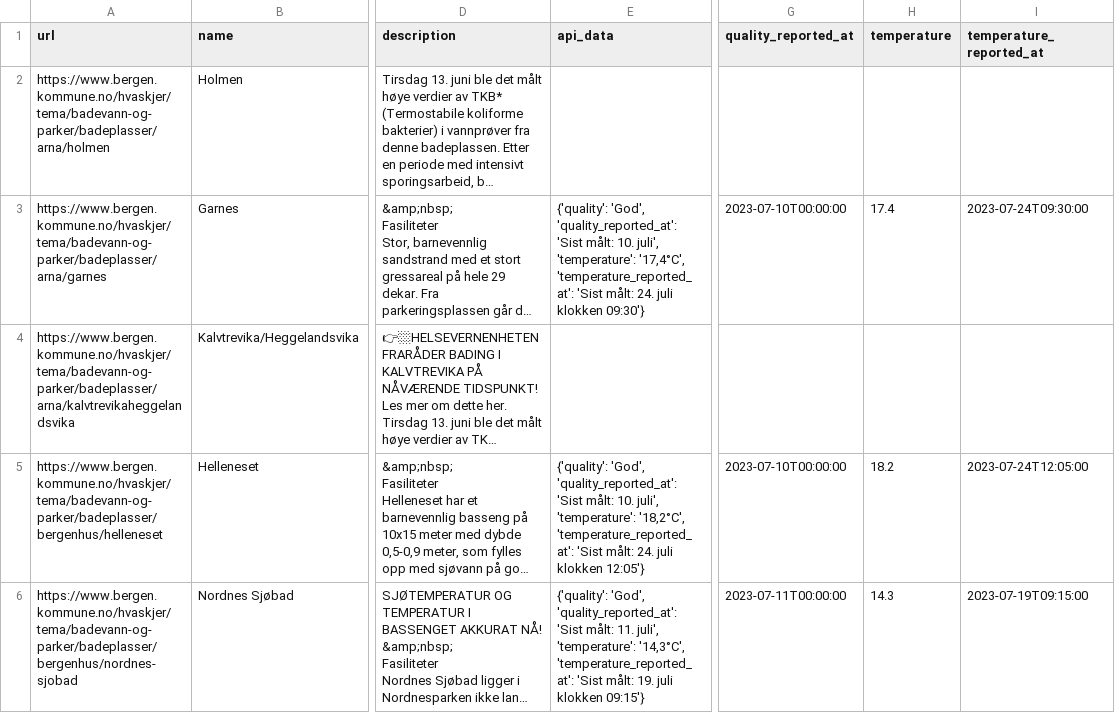
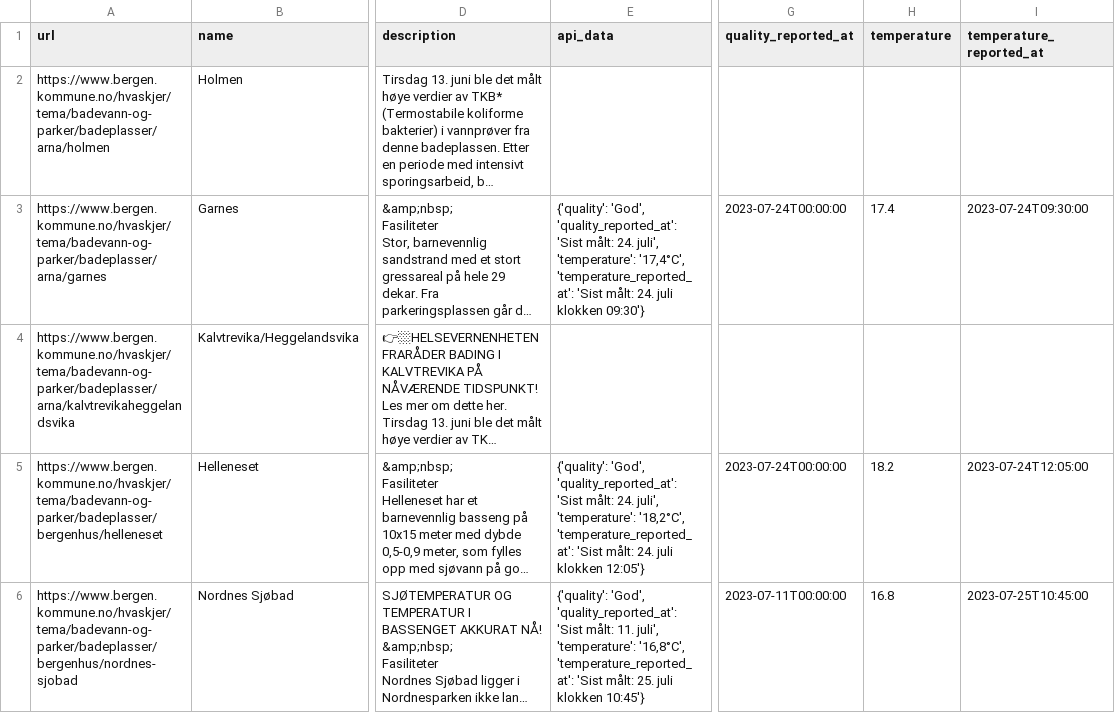
Before and after one commit to BergensTidende/badetemp-scraper, a CSV file: data/latest.csv, drawn as a sheet; only a part is shown, gaps mark what is left out; long unchanged cells end in …; the diff covers the shown part only; the diff names each change by its address in the sheet, - before the commit and + after, or states it on an @@ line.

```diff
--- a/data/latest.csv
+++ b/data/latest.csv
-E3 (api_data): …'Sist målt: 10. juli', 'temperature':…
+E3 (api_data): …'Sist målt: 24. juli', 'temperature':…
-G3 (quality_reported_at): 2023-07-10T00:00:00
+G3 (quality_reported_at): 2023-07-24T00:00:00
-E5 (api_data): …'Sist målt: 10. juli', 'temperature':…
+E5 (api_data): …'Sist målt: 24. juli', 'temperature':…
-G5 (quality_reported_at): 2023-07-10T00:00:00
+G5 (quality_reported_at): 2023-07-24T00:00:00
-E6 (api_data): …juli', 'temperature': '14,3°C', 'temperature_reported_at': 'Sist målt: 19. juli klokken 09:15'}
+E6 (api_data): …juli', 'temperature': '16,8°C', 'temperature_reported_at': 'Sist målt: 25. juli klokken 10:45'}
-H6 (temperature): 14.3
+H6 (temperature): 16.8
-I6 (temperature_reported_at): 2023-07-19T09:15:00
+I6 (temperature_reported_at): 2023-07-25T10:45:00
```
Also changed, not shown: 23 edited cells elsewhere in this file, 1 other file.
